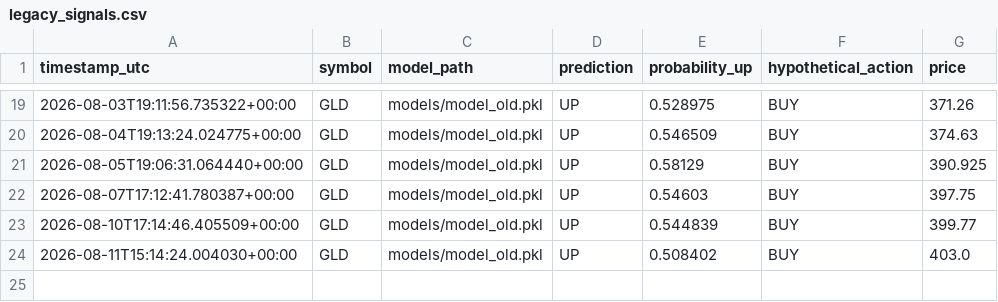
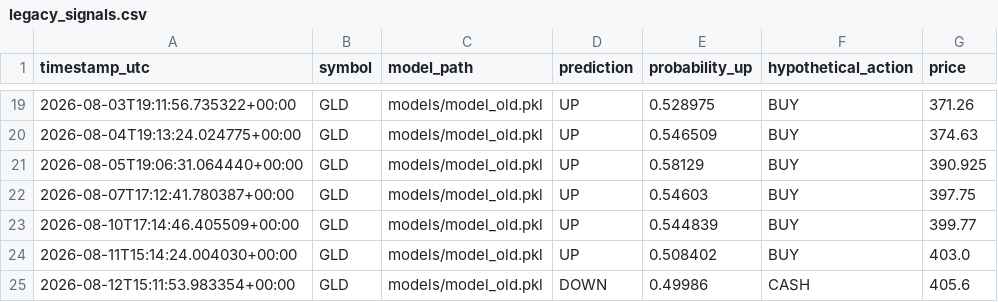
Before and after one commit to oscarlaneskinner/gold-trading-bot, a CSV file: reports/legacy_signals.csv, drawn as a sheet; only a part is shown, gaps mark what is left out.

```diff
--- a/reports/legacy_signals.csv
+++ b/reports/legacy_signals.csv
@@ -24 +24,2 @@ timestamp_utc,symbol,model_path,prediction,probability_up,hypothetical_action,pr
 2026-08-11T15:14:24.004030+00:00,GLD,models/model_old.pkl,UP,0.508402,BUY,403.0
+2026-08-12T15:11:53.983354+00:00,GLD,models/model_old.pkl,DOWN,0.49986,CASH,405.6
```
